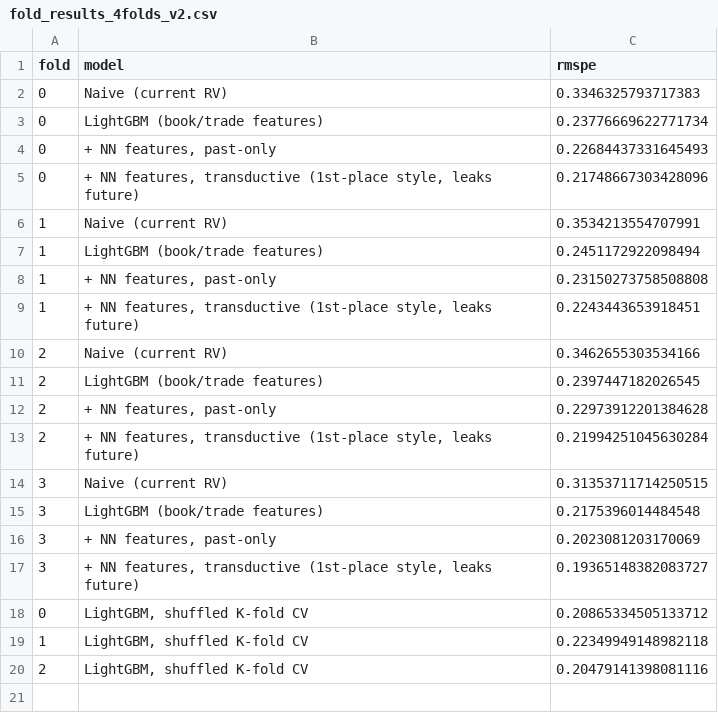
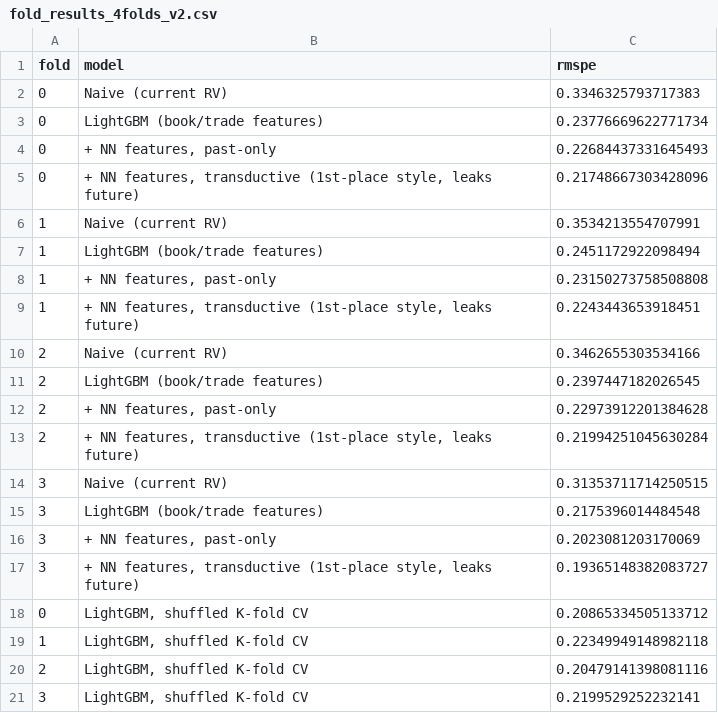
Before and after one commit to aaravsin-1/ML_Project_2026, a CSV file: artifacts/optiver_rvp/ckpt/fold_results_4folds_v2.csv, drawn as a sheet; the diff names each change by its address in the sheet, - before the commit and + after, or states it on an @@ line.

Commit message:
results: tradability, ETH cross-asset and RVP v2 complete; FI-2010 seed 0 history
- Exp E (BTC tradability) finished: best edge ~0.7 bp vs 8 bp break-even
- Exp F (ETH -> BTC) finished: small gain on all 4 segments, fading with horizon
- Optiver RVP v2 finished: past-only NN features keep ~59% of the leaky gain
- FI-2010 history features for seed 0 at k=10/20/50 (extra-seed runs stopped)
- Outcome write-up corrected: simple models beat DeepLOB only at short horizons
- Partial research notes on using LOB signals to cut execution costs

```diff
--- a/artifacts/optiver_rvp/ckpt/fold_results_4folds_v2.csv
+++ b/artifacts/optiver_rvp/ckpt/fold_results_4folds_v2.csv
+row 21: 3 | LightGBM, shuffled K-fold CV | 0.2199529252232141
```
Also changed, not shown: artifacts/optiver_rvp/rvp_folds.csv, artifacts/optiver_rvp/rvp_summary.csv, 9 other files.
